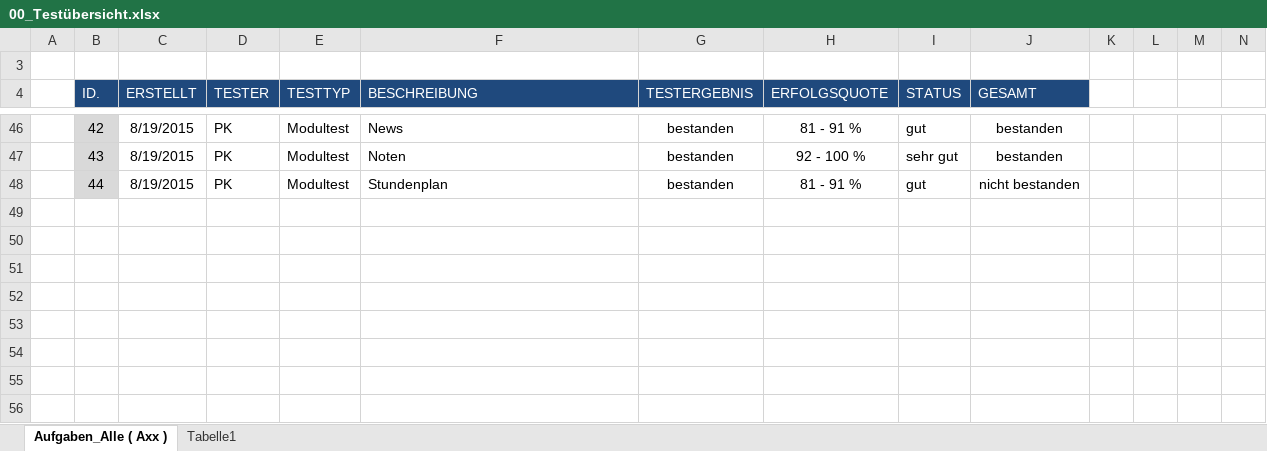
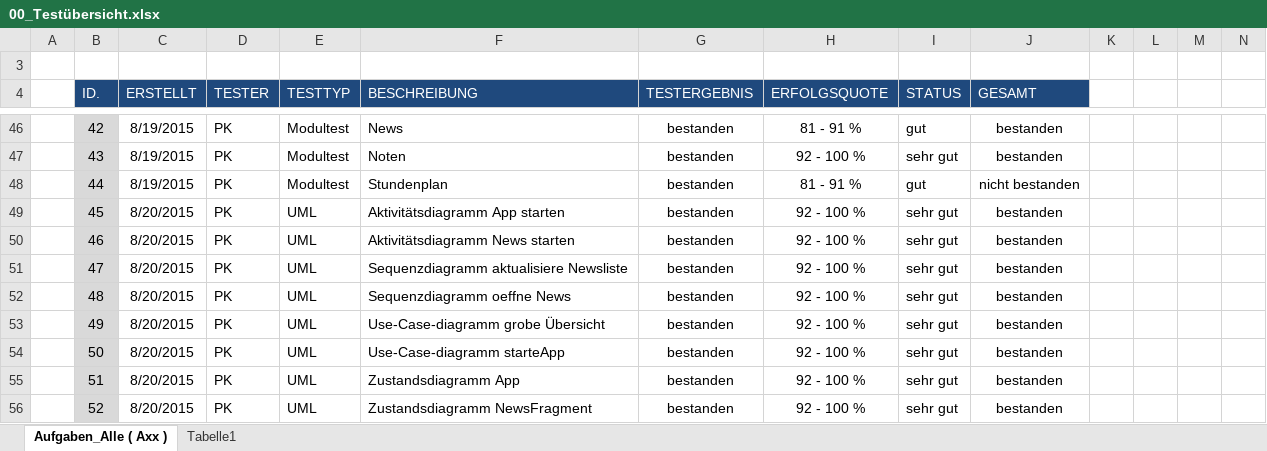
Before and after one commit to JanSutmoeller/HFTL-APP, an Excel workbook: Dokumentation/Testprotokolle/00_Testübersicht.xlsx, sheet Aufgaben_Alle ( Axx ), drawn as a sheet; only a part is shown, gaps mark what is left out; values as stored, in another font and other column widths than the file's, no borders; conditional formats not drawn; rows hold the shown columns only; the diff names each change by its address in the sheet, - before the commit and + after, or states it on an @@ line.

Commit message:
Überprüfung UML Diagramme für Prototyp 6
Testprotokolle für die UML Diagramme erstellt.
Die Überprüfung der Klassendiagramme wurde noch nicht erledigt da diese
noch auf den Prototyp Version 6 angepasst werden müssen.

```diff
--- a/Dokumentation/Testprotokolle/00_Testübersicht.xlsx (sheet Aufgaben_Alle ( Axx ))
+++ b/Dokumentation/Testprotokolle/00_Testübersicht.xlsx (sheet Aufgaben_Alle ( Axx ))
+row 49:  | 45 | 8/20/2015 | PK | UML | Aktivitätsdiagramm App starten | bestanden | 92 - 100 % | sehr gut | bestanden
+row 50:  | 46 | 8/20/2015 | PK | UML | Aktivitätsdiagramm News starten | bestanden | 92 - 100 % | sehr gut | bestanden
+row 51:  | 47 | 8/20/2015 | PK | UML | Sequenzdiagramm aktualisiere Newsliste | bestanden | 92 - 100 % | sehr gut | bestanden
+row 52:  | 48 | 8/20/2015 | PK | UML | Sequenzdiagramm oeffne News | bestanden | 92 - 100 % | sehr gut | bestanden
+row 53:  | 49 | 8/20/2015 | PK | UML | Use-Case-diagramm grobe Übersicht | bestanden | 92 - 100 % | sehr gut | bestanden
+row 54:  | 50 | 8/20/2015 | PK | UML | Use-Case-diagramm starteApp | bestanden | 92 - 100 % | sehr gut | bestanden
+row 55:  | 51 | 8/20/2015 | PK | UML | Zustandsdiagramm App | bestanden | 92 - 100 % | sehr gut | bestanden
+row 56:  | 52 | 8/20/2015 | PK | UML | Zustandsdiagramm NewsFragment | bestanden | 92 - 100 % | sehr gut | bestanden
```
Also changed, not shown: 8 other files.
